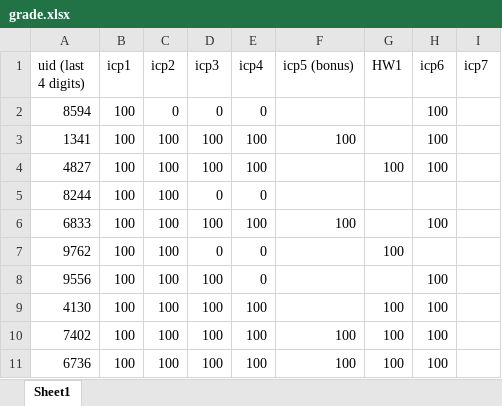
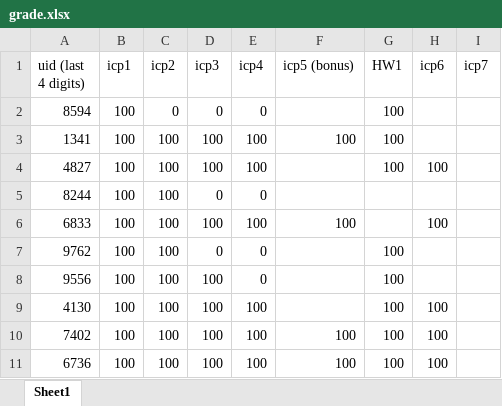
Before and after one commit to tsung-wei-huang/ece5960, an Excel workbook: grade.xlsx, sheet Sheet1, drawn as a sheet; values as stored, in another font and other column widths than the file's, no borders; the diff names each change by its address in the sheet, - before the commit and + after, or states it on an @@ line.

Commit message:
updated grade

```diff
--- a/grade.xlsx (sheet Sheet1)
+++ b/grade.xlsx (sheet Sheet1)
-G2:G3 (HW1): (empty)
+G2:G3 (HW1): 100
-H2:H3 (icp6): 100
+H2:H3 (icp6): (empty)
-G8 (HW1): (empty)
+G8 (HW1): 100
-H8 (icp6): 100
+H8 (icp6): (empty)
```
